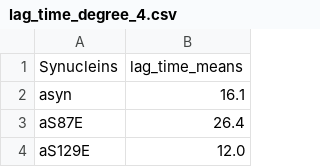
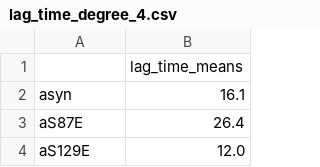
Before and after one commit to zibaee-2021/SALSA_mprops, a CSV file: data/tht_data/lag_time_degree_4.csv, drawn as a sheet; only a part is shown.

Commit message:
Undo moving index out to separate named column. Suitable for join performed in mprops module. Write new csv with unnamed index.

```diff
--- a/data/tht_data/lag_time_degree_4.csv
+++ b/data/tht_data/lag_time_degree_4.csv
@@ -1,2 +1,2 @@
-Synucleins,lag_time_means
+,lag_time_means
 asyn,16.1
```
